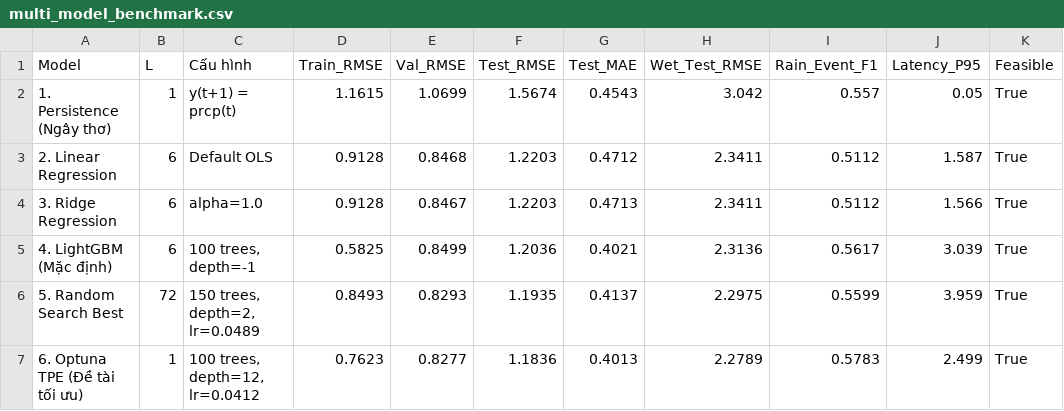
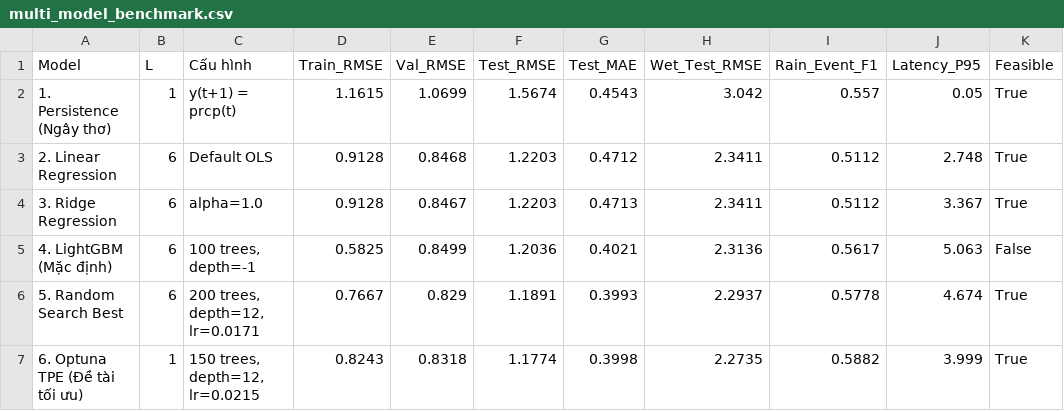
Before and after one commit to anky06-ky/rain-latency-optimization, a CSV file: results/multi_model_benchmark.csv, drawn as a sheet.

```diff
--- a/results/multi_model_benchmark.csv
+++ b/results/multi_model_benchmark.csv
@@ -2,6 +2,6 @@ Model,L,Cấu hình,Train_RMSE,Val_RMSE,Test_RMSE,Test_MAE,Wet_Test_RMSE,Rain_Ev
 1. Persistence (Ngây thơ),1,y(t+1) = prcp(t),1.1615,1.0699,1.5674,0.4543,3.042,0.557,0.05,True
-2. Linear Regression,6,Default OLS,0.9128,0.8468,1.2203,0.4712,2.3411,0.5112,1.587,True
-3. Ridge Regression,6,alpha=1.0,0.9128,0.8467,1.2203,0.4713,2.3411,0.5112,1.566,True
-4. LightGBM (Mặc định),6,"100 trees, depth=-1",0.5825,0.8499,1.2036,0.4021,2.3136,0.5617,3.039,True
-5. Random Search Best,72,"150 trees, depth=2, lr=0.0489",0.8493,0.8293,1.1935,0.4137,2.2975,0.5599,3.959,True
-6. Optuna TPE (Đề tài tối ưu),1,"100 trees, depth=12, lr=0.0412",0.7623,0.8277,1.1836,0.4013,2.2789,0.5783,2.499,True
+2. Linear Regression,6,Default OLS,0.9128,0.8468,1.2203,0.4712,2.3411,0.5112,2.748,True
+3. Ridge Regression,6,alpha=1.0,0.9128,0.8467,1.2203,0.4713,2.3411,0.5112,3.367,True
+4. LightGBM (Mặc định),6,"100 trees, depth=-1",0.5825,0.8499,1.2036,0.4021,2.3136,0.5617,5.063,False
+5. Random Search Best,6,"200 trees, depth=12, lr=0.0171",0.7667,0.829,1.1891,0.3993,2.2937,0.5778,4.674,True
+6. Optuna TPE (Đề tài tối ưu),1,"150 trees, depth=12, lr=0.0215",0.8243,0.8318,1.1774,0.3998,2.2735,0.5882,3.999,True
```
Also changed, not shown: 11 other files.
